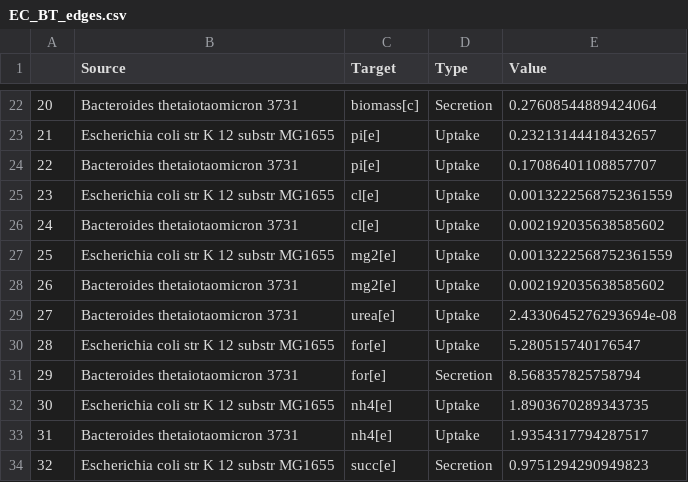
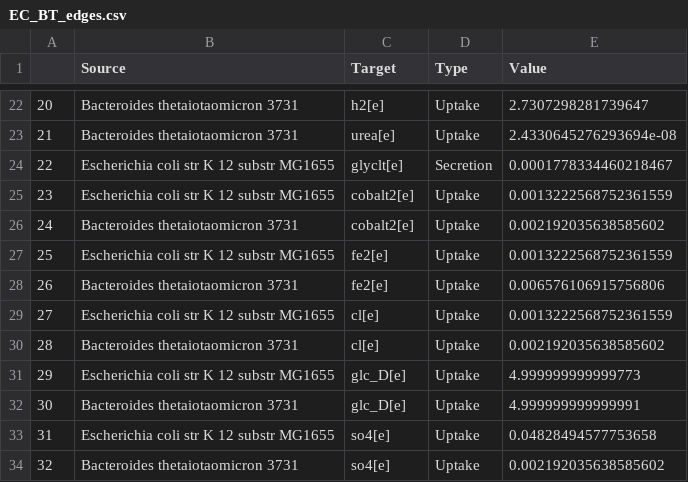
Before and after one commit to m-3-lab/giFBA, a CSV file: Examples/Results/giFBA_AGORA/EC_BT_edges.csv, drawn as a sheet; only a part is shown, gaps mark what is left out; the diff covers the shown part only.

```diff
--- a/Examples/Results/giFBA_AGORA/EC_BT_edges.csv
+++ b/Examples/Results/giFBA_AGORA/EC_BT_edges.csv
@@ -22,13 +22,13 @@
-20,Bacteroides thetaiotaomicron 3731,biomass[c],Secretion,0.27608544889424064
-21,Escherichia coli str K 12 substr MG1655,pi[e],Uptake,0.23213144418432657
-22,Bacteroides thetaiotaomicron 3731,pi[e],Uptake,0.17086401108857707
-23,Escherichia coli str K 12 substr MG1655,cl[e],Uptake,0.0013222568752361559
-24,Bacteroides thetaiotaomicron 3731,cl[e],Uptake,0.002192035638585602
-25,Escherichia coli str K 12 substr MG1655,mg2[e],Uptake,0.0013222568752361559
-26,Bacteroides thetaiotaomicron 3731,mg2[e],Uptake,0.002192035638585602
-27,Bacteroides thetaiotaomicron 3731,urea[e],Uptake,2.4330645276293694e-08
-28,Escherichia coli str K 12 substr MG1655,for[e],Uptake,5.280515740176547
-29,Bacteroides thetaiotaomicron 3731,for[e],Secretion,8.568357825758794
-30,Escherichia coli str K 12 substr MG1655,nh4[e],Uptake,1.8903670289343735
-31,Bacteroides thetaiotaomicron 3731,nh4[e],Uptake,1.9354317794287517
-32,Escherichia coli str K 12 substr MG1655,succ[e],Secretion,0.9751294290949823
+20,Bacteroides thetaiotaomicron 3731,h2[e],Uptake,2.7307298281739647
+21,Bacteroides thetaiotaomicron 3731,urea[e],Uptake,2.4330645276293694e-08
+22,Escherichia coli str K 12 substr MG1655,glyclt[e],Secretion,0.0001778334460218467
+23,Escherichia coli str K 12 substr MG1655,cobalt2[e],Uptake,0.0013222568752361559
+24,Bacteroides thetaiotaomicron 3731,cobalt2[e],Uptake,0.002192035638585602
+25,Escherichia coli str K 12 substr MG1655,fe2[e],Uptake,0.0013222568752361559
+26,Bacteroides thetaiotaomicron 3731,fe2[e],Uptake,0.006576106915756806
+27,Escherichia coli str K 12 substr MG1655,cl[e],Uptake,0.0013222568752361559
+28,Bacteroides thetaiotaomicron 3731,cl[e],Uptake,0.002192035638585602
+29,Escherichia coli str K 12 substr MG1655,glc_D[e],Uptake,4.999999999999773
+30,Bacteroides thetaiotaomicron 3731,glc_D[e],Uptake,4.999999999999991
+31,Escherichia coli str K 12 substr MG1655,so4[e],Uptake,0.04828494577753658
+32,Bacteroides thetaiotaomicron 3731,so4[e],Uptake,0.002192035638585602
```
Also changed, not shown: 104 edited cells elsewhere in this file, Examples/Results/giFBA_AGORA/EC_BT_nodes.csv, 1 other file.
